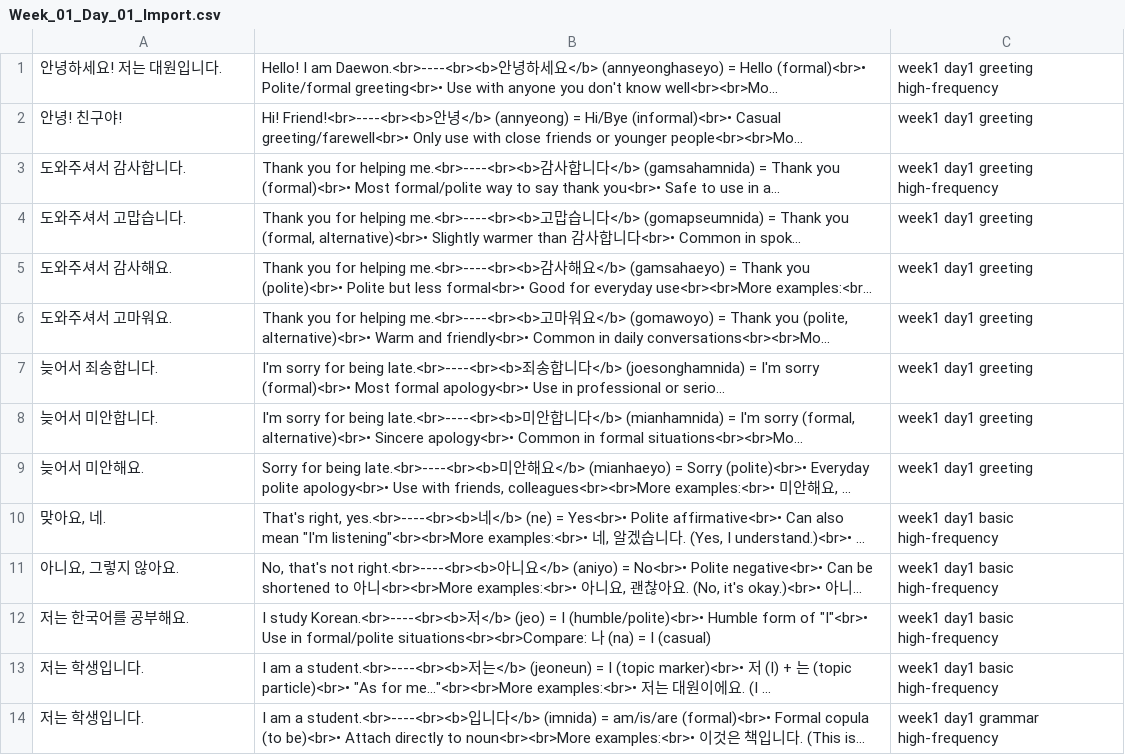
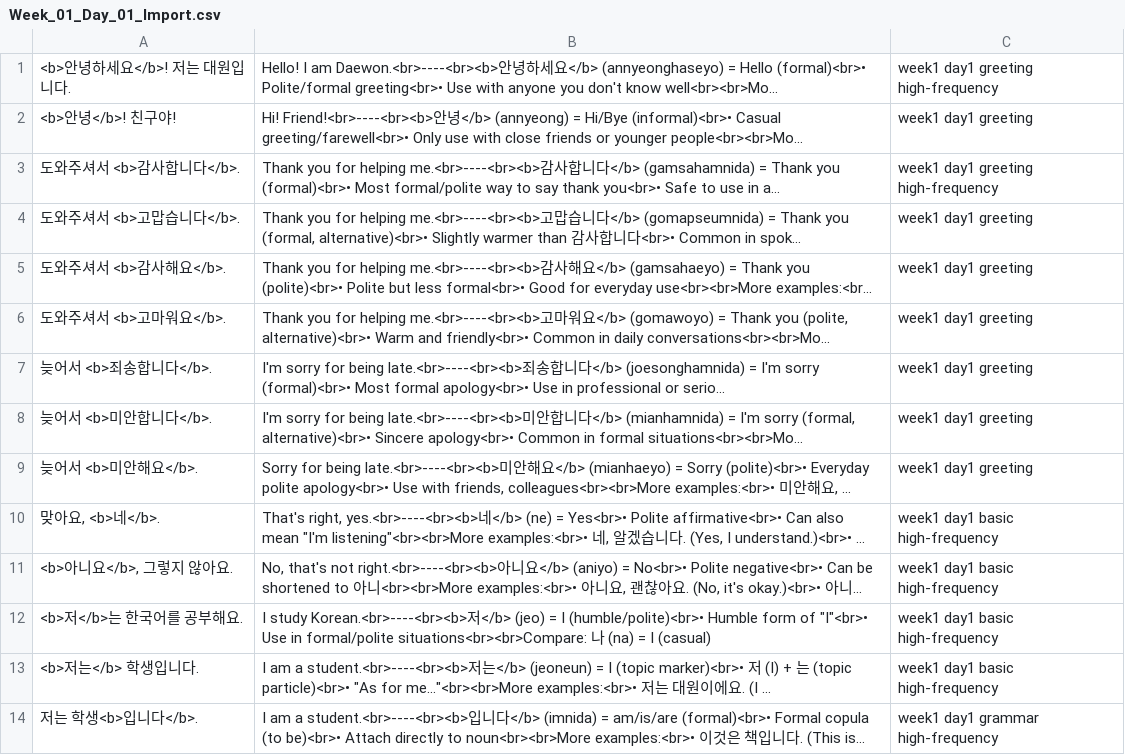
Before and after one commit to alexisberdah/Korean_Daewon_Learning, a CSV file: ANKI_DECKS/Week_01_Day_01_Import.csv, drawn as a sheet; only a part is shown; long unchanged cells end in …; the diff covers the shown part only; the diff names each change by its address in the sheet, - before the commit and + after, or states it on an @@ line.

Commit message:
Improve Anki deck usability
- Add mobile import instructions (iOS/Android) to HOW_TO_IMPORT.md
- Include AnkiWeb sync method (recommended) and direct import methods
- Add comparison table to help choose the best import method
- Highlight target vocabulary with bold formatting in CSV front cards
- Makes it easier to spot key words in context sentences

```diff
--- a/ANKI_DECKS/Week_01_Day_01_Import.csv
+++ b/ANKI_DECKS/Week_01_Day_01_Import.csv
-A1: 안녕하세요! 저는 대원입니다.
+A1: <b>안녕하세요</b>! 저는 대원입니다.
-A2: 안녕! 친구야!
+A2: <b>안녕</b>! 친구야!
-A3: 도와주셔서 감사합니다.
+A3: 도와주셔서 <b>감사합니다</b>.
-A4: 도와주셔서 고맙습니다.
+A4: 도와주셔서 <b>고맙습니다</b>.
-A5: 도와주셔서 감사해요.
+A5: 도와주셔서 <b>감사해요</b>.
-A6: 도와주셔서 고마워요.
+A6: 도와주셔서 <b>고마워요</b>.
-A7: 늦어서 죄송합니다.
+A7: 늦어서 <b>죄송합니다</b>.
-A8: 늦어서 미안합니다.
+A8: 늦어서 <b>미안합니다</b>.
-A9: 늦어서 미안해요.
+A9: 늦어서 <b>미안해요</b>.
-A10: 맞아요, 네.
+A10: 맞아요, <b>네</b>.
-A11: 아니요, 그렇지 않아요.
+A11: <b>아니요</b>, 그렇지 않아요.
-A12: 저는 한국어를 공부해요.
+A12: <b>저</b>는 한국어를 공부해요.
-A13: 저는 학생입니다.
+A13: <b>저는</b> 학생입니다.
-A14: 저는 학생입니다.
+A14: 저는 학생<b>입니다</b>.
```
Also changed, not shown: 15 edited cells elsewhere in this file, 1 other file.
